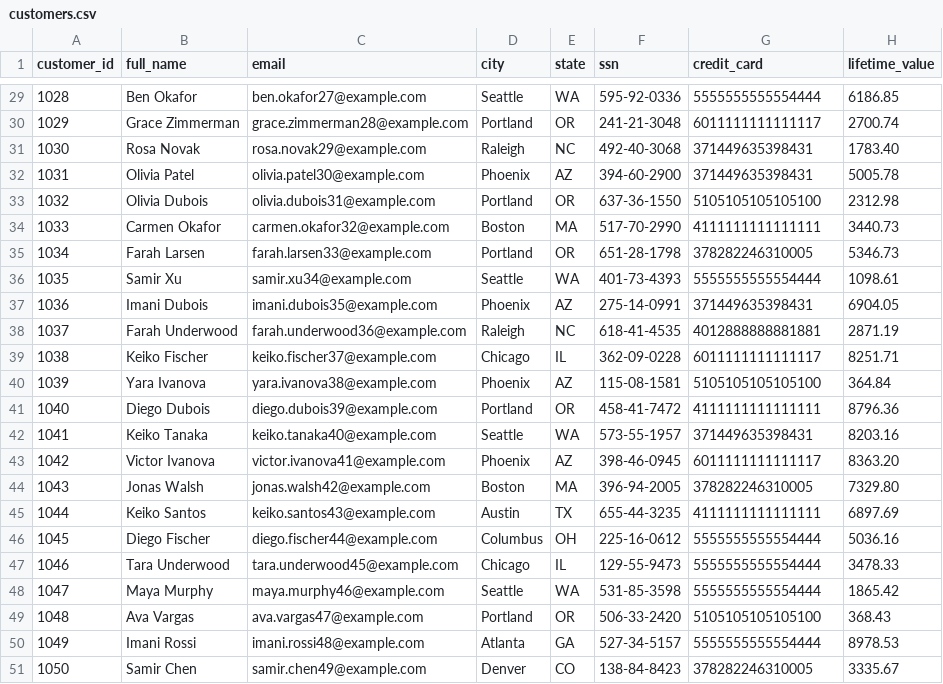
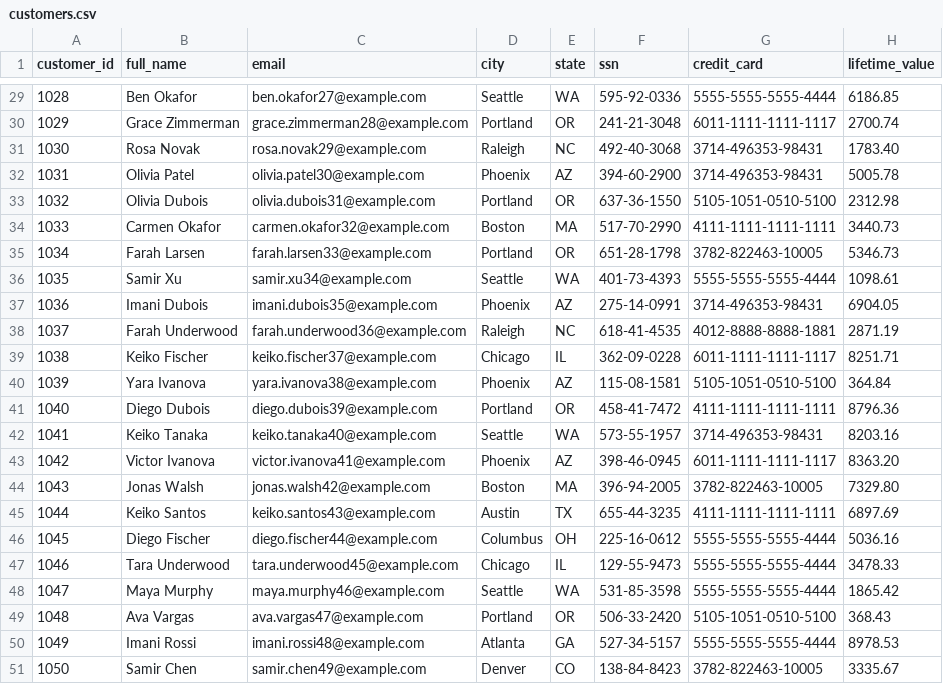
Before and after one commit to CDataSoftware/connect-ai-agent-quickstart, a CSV file: sample-data/customers.csv, drawn as a sheet; only a part is shown, gaps mark what is left out; the diff covers the shown part only.

```diff
--- a/sample-data/customers.csv
+++ b/sample-data/customers.csv
@@ -29,23 +29,23 @@ customer_id,full_name,email,city,state,ssn,credit_card,lifetime_value
-1028,Ben Okafor,ben.okafor27@example.com,Seattle,WA,595-92-0336,5555555555554444,6186.85
-1029,Grace Zimmerman,grace.zimmerman28@example.com,Portland,OR,241-21-3048,6011111111111117,2700.74
-1030,Rosa Novak,rosa.novak29@example.com,Raleigh,NC,492-40-3068,371449635398431,1783.40
-1031,Olivia Patel,olivia.patel30@example.com,Phoenix,AZ,394-60-2900,371449635398431,5005.78
-1032,Olivia Dubois,olivia.dubois31@example.com,Portland,OR,637-36-1550,5105105105105100,2312.98
-1033,Carmen Okafor,carmen.okafor32@example.com,Boston,MA,517-70-2990,4111111111111111,3440.73
-1034,Farah Larsen,farah.larsen33@example.com,Portland,OR,651-28-1798,378282246310005,5346.73
-1035,Samir Xu,samir.xu34@example.com,Seattle,WA,401-73-4393,5555555555554444,1098.61
-1036,Imani Dubois,imani.dubois35@example.com,Phoenix,AZ,275-14-0991,371449635398431,6904.05
-1037,Farah Underwood,farah.underwood36@example.com,Raleigh,NC,618-41-4535,4012888888881881,2871.19
-1038,Keiko Fischer,keiko.fischer37@example.com,Chicago,IL,362-09-0228,6011111111111117,8251.71
-1039,Yara Ivanova,yara.ivanova38@example.com,Phoenix,AZ,115-08-1581,5105105105105100,364.84
-1040,Diego Dubois,diego.dubois39@example.com,Portland,OR,458-41-7472,4111111111111111,8796.36
-1041,Keiko Tanaka,keiko.tanaka40@example.com,Seattle,WA,573-55-1957,371449635398431,8203.16
-1042,Victor Ivanova,victor.ivanova41@example.com,Phoenix,AZ,398-46-0945,6011111111111117,8363.20
-1043,Jonas Walsh,jonas.walsh42@example.com,Boston,MA,396-94-2005,378282246310005,7329.80
-1044,Keiko Santos,keiko.santos43@example.com,Austin,TX,655-44-3235,4111111111111111,6897.69
-1045,Diego Fischer,diego.fischer44@example.com,Columbus,OH,225-16-0612,5555555555554444,5036.16
-1046,Tara Underwood,tara.underwood45@example.com,Chicago,IL,129-55-9473,5555555555554444,3478.33
-1047,Maya Murphy,maya.murphy46@example.com,Seattle,WA,531-85-3598,5555555555554444,1865.42
-1048,Ava Vargas,ava.vargas47@example.com,Portland,OR,506-33-2420,5105105105105100,368.43
-1049,Imani Rossi,imani.rossi48@example.com,Atlanta,GA,527-34-5157,5555555555554444,8978.53
-1050,Samir Chen,samir.chen49@example.com,Denver,CO,138-84-8423,378282246310005,3335.67
+1028,Ben Okafor,ben.okafor27@example.com,Seattle,WA,595-92-0336,5555-5555-5555-4444,6186.85
+1029,Grace Zimmerman,grace.zimmerman28@example.com,Portland,OR,241-21-3048,6011-1111-1111-1117,2700.74
+1030,Rosa Novak,rosa.novak29@example.com,Raleigh,NC,492-40-3068,3714-496353-98431,1783.40
+1031,Olivia Patel,olivia.patel30@example.com,Phoenix,AZ,394-60-2900,3714-496353-98431,5005.78
+1032,Olivia Dubois,olivia.dubois31@example.com,Portland,OR,637-36-1550,5105-1051-0510-5100,2312.98
+1033,Carmen Okafor,carmen.okafor32@example.com,Boston,MA,517-70-2990,4111-1111-1111-1111,3440.73
+1034,Farah Larsen,farah.larsen33@example.com,Portland,OR,651-28-1798,3782-822463-10005,5346.73
+1035,Samir Xu,samir.xu34@example.com,Seattle,WA,401-73-4393,5555-5555-5555-4444,1098.61
+1036,Imani Dubois,imani.dubois35@example.com,Phoenix,AZ,275-14-0991,3714-496353-98431,6904.05
+1037,Farah Underwood,farah.underwood36@example.com,Raleigh,NC,618-41-4535,4012-8888-8888-1881,2871.19
+1038,Keiko Fischer,keiko.fischer37@example.com,Chicago,IL,362-09-0228,6011-1111-1111-1117,8251.71
+1039,Yara Ivanova,yara.ivanova38@example.com,Phoenix,AZ,115-08-1581,5105-1051-0510-5100,364.84
+1040,Diego Dubois,diego.dubois39@example.com,Portland,OR,458-41-7472,4111-1111-1111-1111,8796.36
+1041,Keiko Tanaka,keiko.tanaka40@example.com,Seattle,WA,573-55-1957,3714-496353-98431,8203.16
+1042,Victor Ivanova,victor.ivanova41@example.com,Phoenix,AZ,398-46-0945,6011-1111-1111-1117,8363.20
+1043,Jonas Walsh,jonas.walsh42@example.com,Boston,MA,396-94-2005,3782-822463-10005,7329.80
+1044,Keiko Santos,keiko.santos43@example.com,Austin,TX,655-44-3235,4111-1111-1111-1111,6897.69
+1045,Diego Fischer,diego.fischer44@example.com,Columbus,OH,225-16-0612,5555-5555-5555-4444,5036.16
+1046,Tara Underwood,tara.underwood45@example.com,Chicago,IL,129-55-9473,5555-5555-5555-4444,3478.33
+1047,Maya Murphy,maya.murphy46@example.com,Seattle,WA,531-85-3598,5555-5555-5555-4444,1865.42
+1048,Ava Vargas,ava.vargas47@example.com,Portland,OR,506-33-2420,5105-1051-0510-5100,368.43
+1049,Imani Rossi,imani.rossi48@example.com,Atlanta,GA,527-34-5157,5555-5555-5555-4444,8978.53
+1050,Samir Chen,samir.chen49@example.com,Denver,CO,138-84-8423,3782-822463-10005,3335.67
```
Also changed, not shown: 27 edited cells elsewhere in this file, 12 other files.
